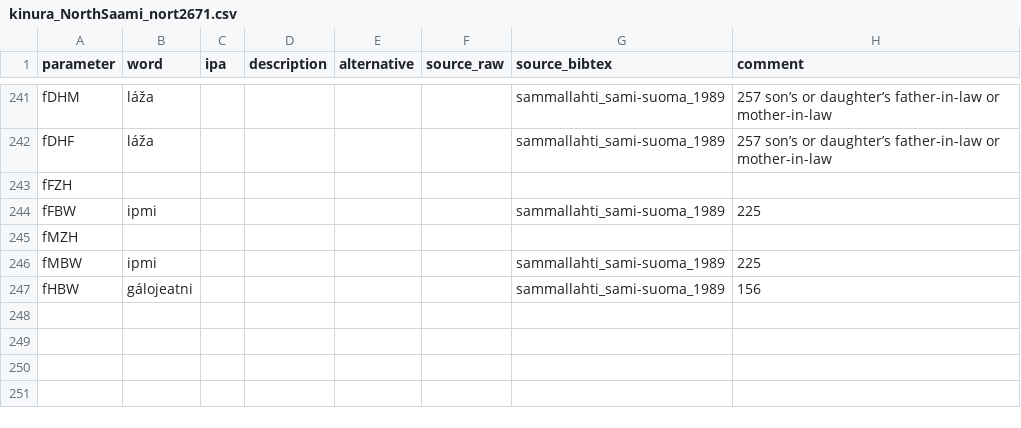
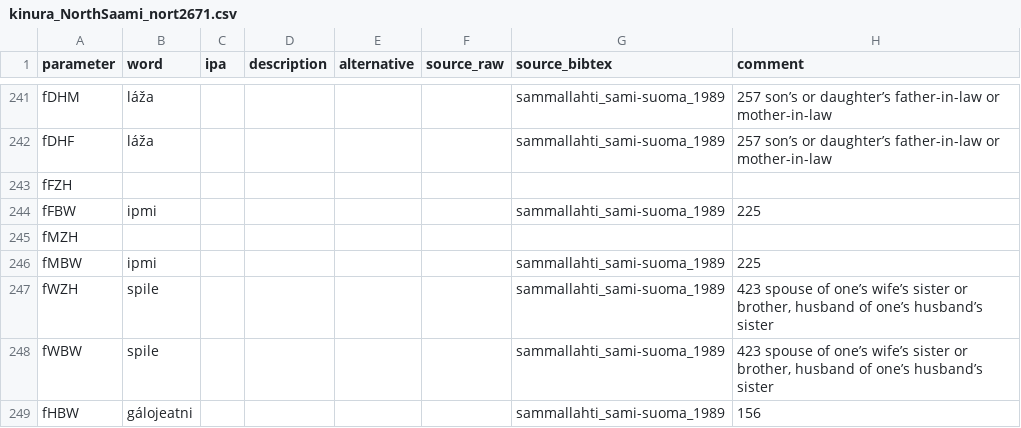
Before and after one commit to kinbank/kinura, a CSV file: kinbank/raw/Uralic/kinura_NorthSaami_nort2671.csv, drawn as a sheet; only a part is shown, gaps mark what is left out.

Commit message:
Update kinura_NorthSaami_nort2671.csv

```diff
--- a/kinbank/raw/Uralic/kinura_NorthSaami_nort2671.csv
+++ b/kinbank/raw/Uralic/kinura_NorthSaami_nort2671.csv
@@ -246,2 +246,4 @@
 "fMBW","ipmi",,,"",,"sammallahti_sami-suoma_1989","225 "
+"fWZH","spile",,,"",,"sammallahti_sami-suoma_1989","423 spouse of one’s wife’s sister or brother, husband of one’s husband’s sister"
+"fWBW","spile",,,"",,"sammallahti_sami-suoma_1989","423 spouse of one’s wife’s sister or brother, husband of one’s husband’s sister"
 "fHBW","gálojeatni",,,"",,"sammallahti_sami-suoma_1989","156 "
```
